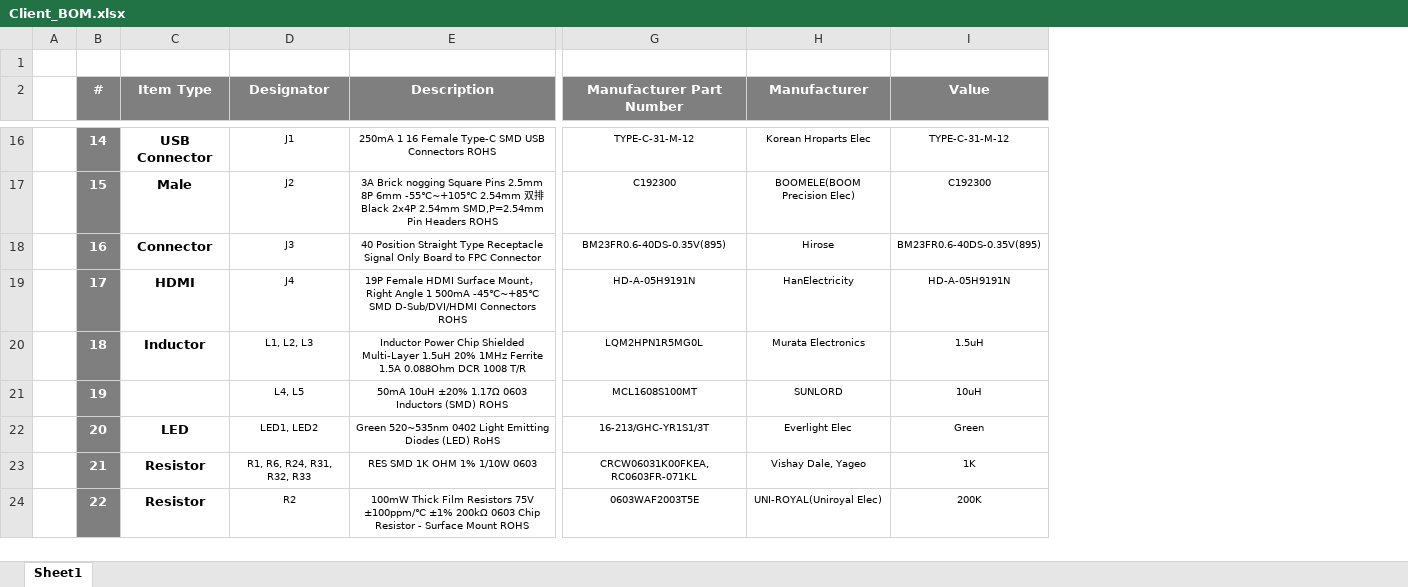
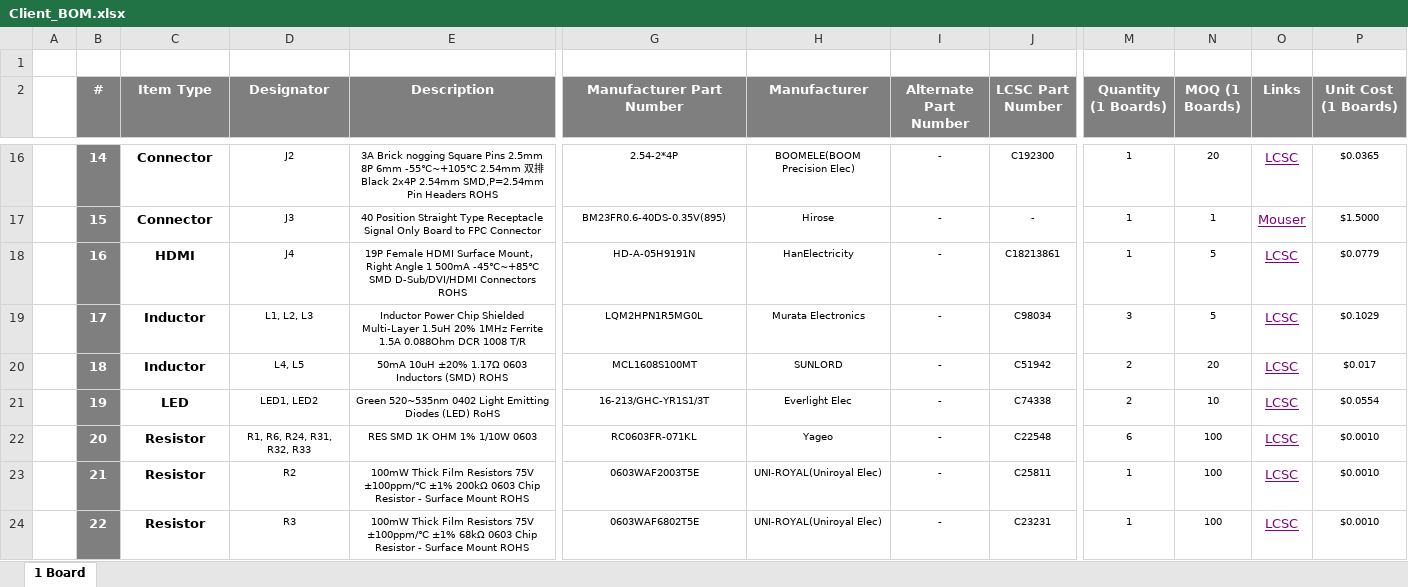
Before and after one commit to eSpark-Consulting-Group/ajeet-singh-hdmi-to-fpc-adaptor, an Excel workbook: Design_Files/Deliverables/BOM/Client_BOM.xlsx, sheet 1 Board, drawn as a sheet; only a part is shown, gaps mark what is left out; values as stored, in another font and other column widths than the file's, no borders; removed rows and columns are numbered as before the commit, all else as after; rows hold the shown columns only; the diff covers the shown part only; the diff names each change by its address in the sheet, - before the commit and + after, or states it on an @@ line.

```diff
--- a/Design_Files/Deliverables/BOM/Client_BOM.xlsx (sheet 1 Board)
+++ b/Design_Files/Deliverables/BOM/Client_BOM.xlsx (sheet 1 Board)
-sheet tab: Sheet1
+sheet tab: 1 Board
-column I (Value), rows 16-18: TYPE-C-31-M-12 | C192300 | BM23FR0.6-40DS-0.35V(895); rows 20-24: 1.5uH | 10uH | Green | 1K | 200K
+column I (Alternate Part Number), rows 16-21: all -; rows 23-24: - | -
+column J (LCSC Part Number), rows 16-21: C192300 | - | C18213861 | C98034 | C51942 | C74338; rows 23-24: C25811 | C23231
+column M (Quantity (1 Boards)), rows 16-21: 1 | 1 | 1 | 3 | 2 | 2; rows 23-24: 1 | 1
+column N (MOQ (1 Boards)), rows 16-21: 20 | 1 | 5 | 5 | 20 | 10; rows 23-24: 100 | 100
+column O (Links), rows 16-21: LCSC | Mouser | LCSC | LCSC | LCSC | LCSC; rows 23-24: LCSC | LCSC
+column P (Unit Cost (1 Boards)), rows 16-21: $0.0365 | $1.5000 | $0.0779 | $0.1029 | $0.017 | $0.0554; rows 23-24: $0.0010 | $0.0010
-C16 (Item Type): USB Connector
+C16 (Item Type): Connector
-D16 (Designator): J1
+D16 (Designator): J2
-E16 (Description): 250mA 1 16 Female Type-C SMD USB Connectors ROHS
+E16 (Description): 3A Brick nogging Square Pins 2.5mm 8P 6mm -55℃~+105℃ 2.54mm 双排 Black 2x4P 2.54mm SMD,P=2.54mm Pin Headers ROHS
-G16 (Manufacturer Part Number): TYPE-C-31-M-12
+G16 (Manufacturer Part Number): 2.54-2*4P
-H16 (Manufacturer): Korean Hroparts Elec
+H16 (Manufacturer): BOOMELE(BOOM Precision Elec)
-C17 (Item Type): Male
+C17 (Item Type): Connector
-D17 (Designator): J2
+D17 (Designator): J3
-E17 (Description): 3A Brick nogging Square Pins 2.5mm 8P 6mm -55℃~+105℃ 2.54mm 双排 Black 2x4P 2.54mm SMD,P=2.54mm Pin Headers ROHS
+E17 (Description): 40 Position Straight Type Receptacle Signal Only Board to FPC Connector
-G17 (Manufacturer Part Number): C192300
+G17 (Manufacturer Part Number): BM23FR0.6-40DS-0.35V(895)
-H17 (Manufacturer): BOOMELE(BOOM Precision Elec)
+H17 (Manufacturer): Hirose
-C18 (Item Type): Connector
+C18 (Item Type): HDMI
-D18 (Designator): J3
+D18 (Designator): J4
-E18 (Description): 40 Position Straight Type Receptacle Signal Only Board to FPC Connector
+E18 (Description): 19P Female HDMI Surface Mount，Right Angle 1 500mA -45℃~+85℃ SMD D-Sub/DVI/HDMI Connectors ROHS
-G18 (Manufacturer Part Number): BM23FR0.6-40DS-0.35V(895)
+G18 (Manufacturer Part Number): HD-A-05H9191N
-H18 (Manufacturer): Hirose
+H18 (Manufacturer): HanElectricity
-row 19:  | 17 | HDMI | J4 | 19P Female HDMI Surface Mount，Right Angle 1 500mA -45℃~+85℃ SMD D-Sub/DVI/HDMI Connectors ROHS | HD-A-05H9191N | HanElectricity | HD-A-05H9191N
-B19 (#): 18
+B19 (#): 17
-B20 (#): 19
+B20 (#): 18
-C20 (Item Type): (empty)
+C20 (Item Type): Inductor
-B21 (#): 20
+B21 (#): 19
+row 22:  | 20 | Resistor | R1, R6, R24, R31, R32, R33 | RES SMD 1K OHM 1% 1/10W 0603 | RC0603FR-071KL | Yageo | - | C22548 | 6 | 100 | LCSC | $0.0010
-D23 (Designator): R1, R6, R24, R31, R32, R33
+D23 (Designator): R2
-E23 (Description): RES SMD 1K OHM 1% 1/10W 0603
+E23 (Description): 100mW Thick Film Resistors 75V ±100ppm/℃ ±1% 200kΩ 0603 Chip Resistor - Surface Mount ROHS
-G23 (Manufacturer Part Number): CRCW06031K00FKEA, RC0603FR-071KL
+G23 (Manufacturer Part Number): 0603WAF2003T5E
-H23 (Manufacturer): Vishay Dale, Yageo
+H23 (Manufacturer): UNI-ROYAL(Uniroyal Elec)
-D24 (Designator): R2
+D24 (Designator): R3
-E24 (Description): …±100ppm/℃ ±1% 200kΩ 0603 Chip…
+E24 (Description): …±100ppm/℃ ±1% 68kΩ 0603 Chip…
-G24 (Manufacturer Part Number): 0603WAF2003T5E
+G24 (Manufacturer Part Number): 0603WAF6802T5E
```
Also changed, not shown: 2 added rows, 1 removed row, 2 added columns and 77 edited cells elsewhere in this sheet, formulas that keep their value, hidden cells.
